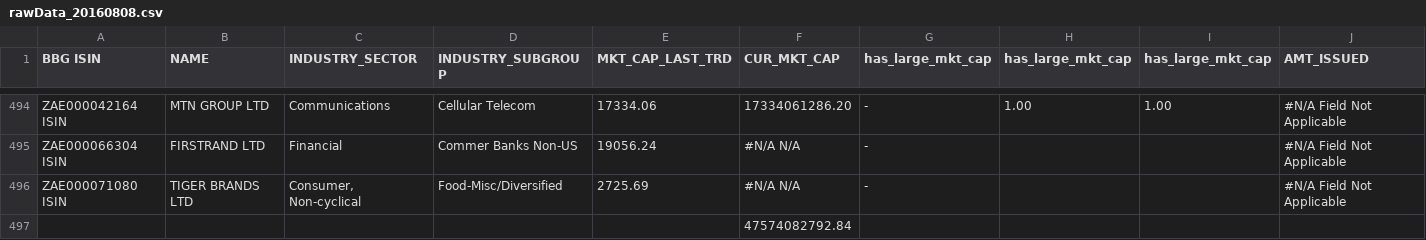
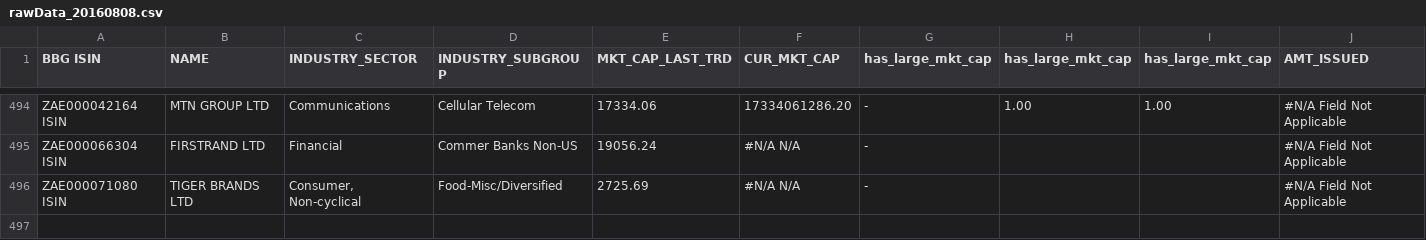
Before and after one commit to dimitar-popov-fintegral/thesisCodeRepo, a CSV file: data/rawData_20160808.csv, drawn as a sheet; only a part is shown, gaps mark what is left out; rows hold the shown columns only; the diff names each change by its address in the sheet, - before the commit and + after, or states it on an @@ line.

Commit message:
Edited the rawData ->> last row was funky

```diff
--- a/data/rawData_20160808.csv
+++ b/data/rawData_20160808.csv
-row 497:  |  |  |  |  | 47574082792.84
```
